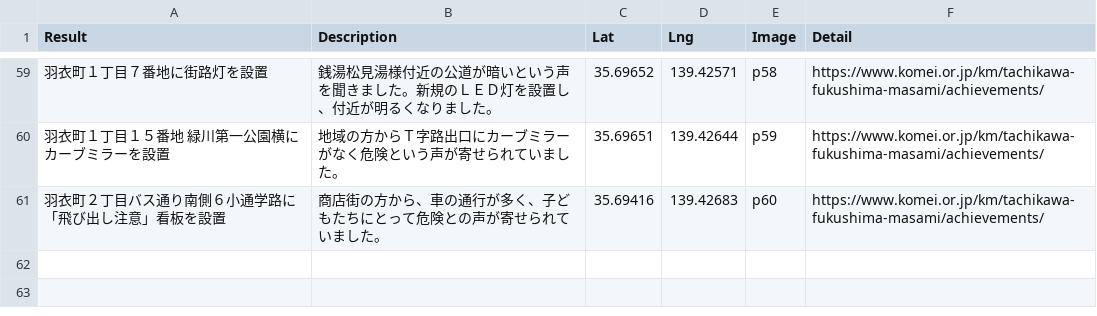
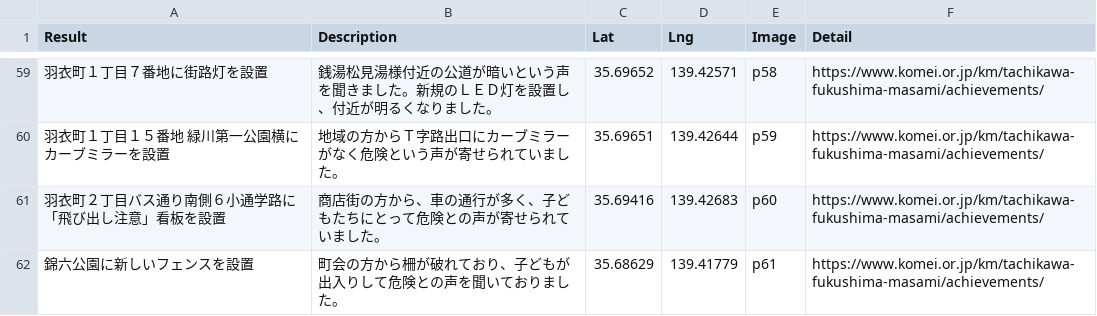
Before and after one commit to komeimap/tachikawa2022, a CSV file: data.csv, drawn as a sheet; only a part is shown, gaps mark what is left out; the diff names each change by its address in the sheet, - before the commit and + after, or states it on an @@ line.

Commit message:
Update data.csv

```diff
--- a/data.csv
+++ b/data.csv
+row 62: 錦六公園に新しいフェンスを設置 | 町会の方から柵が破れており、子どもが出入りして危険との声を聞いておりました。 | 35.68629 | 139.41779 | p61 | https://www.komei.or.jp/km/tachikawa-fukushima-masami/achievements/
```
